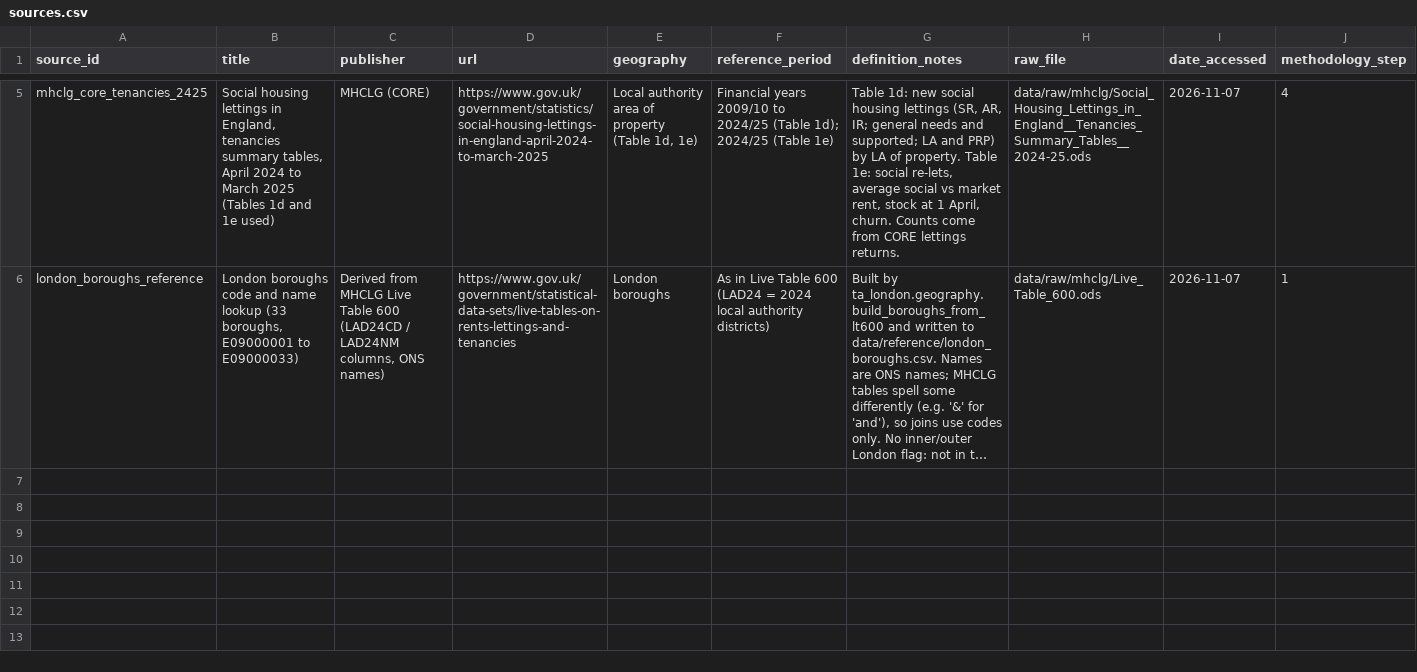
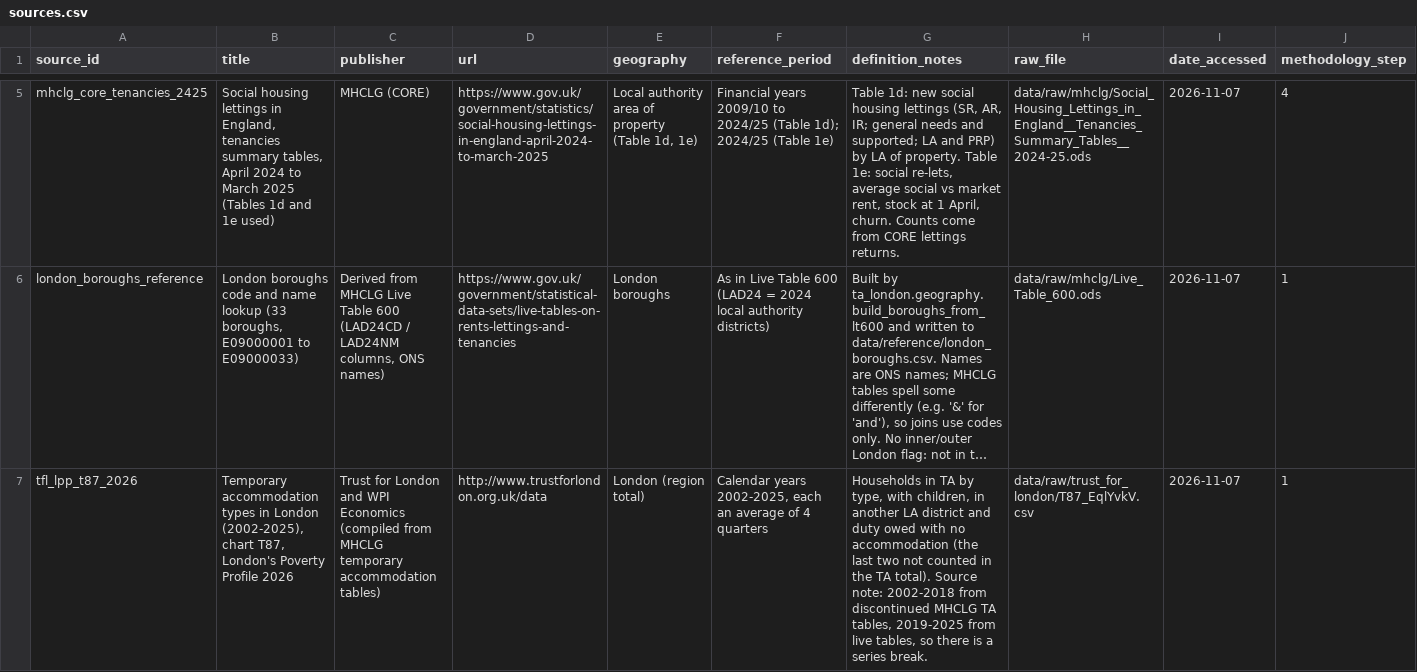
Before and after one commit to sunilramjali/make-temp-temp-again, a CSV file: data/sources.csv, drawn as a sheet; only a part is shown, gaps mark what is left out; long unchanged cells end in …; rows hold the shown columns only; the diff covers the shown part only; the diff names each change by its address in the sheet, - before the commit and + after, or states it on an @@ line.

```diff
--- a/data/sources.csv
+++ b/data/sources.csv
+row 7: tfl_lpp_t87_2026 | Temporary accommodation types in London (2002-2025), chart T87, London's Poverty Profile 2026 | Trust for London and WPI Economics (compiled from MHCLG temporary accommodation tables) | http://www.trustforlondon.org.uk/data | London (region total) | Calendar years 2002-2025, each an average of 4 quarters | Households in TA by type, with children, in another LA district and duty owed with no accommodation (the last two not counted in the TA total). Source note: 2002-2018 from discontinued MHCLG TA tables, 2019-2025 from live tables, so there is a series break. | data/raw/trust_for_london/T87_EqlYvkV.csv | 2026-11-07 | 1
```
Also changed, not shown: 3 added rows elsewhere in this file, 30 other files.
